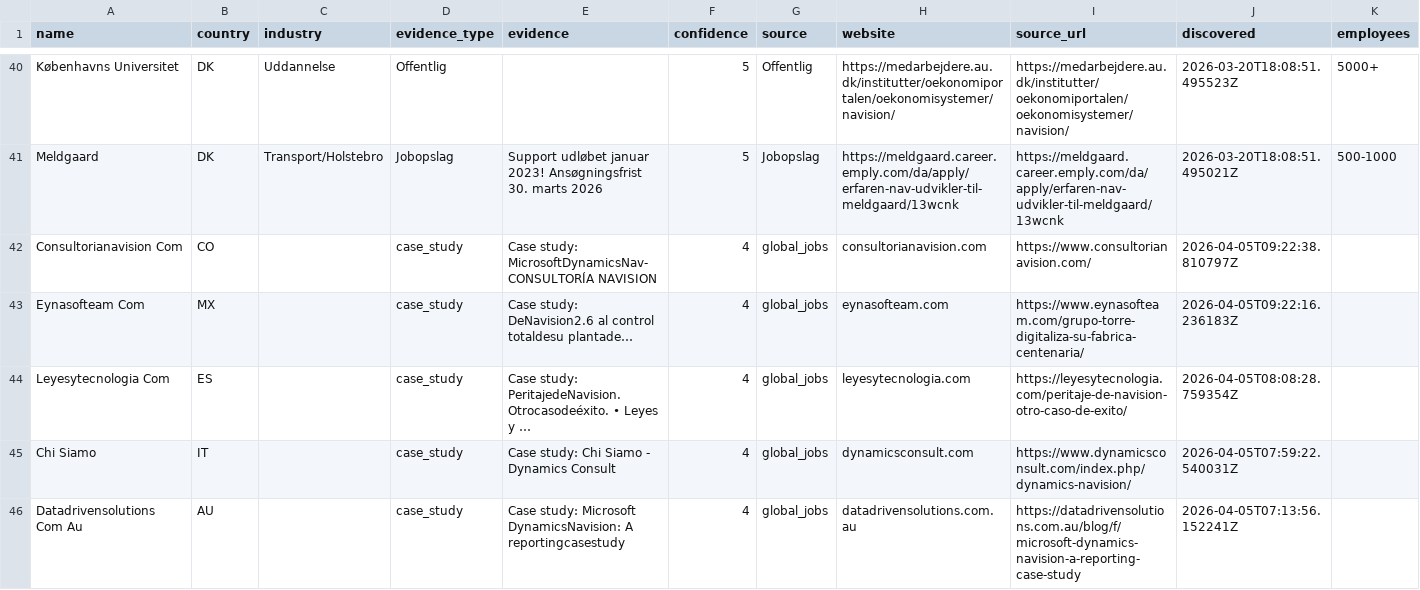
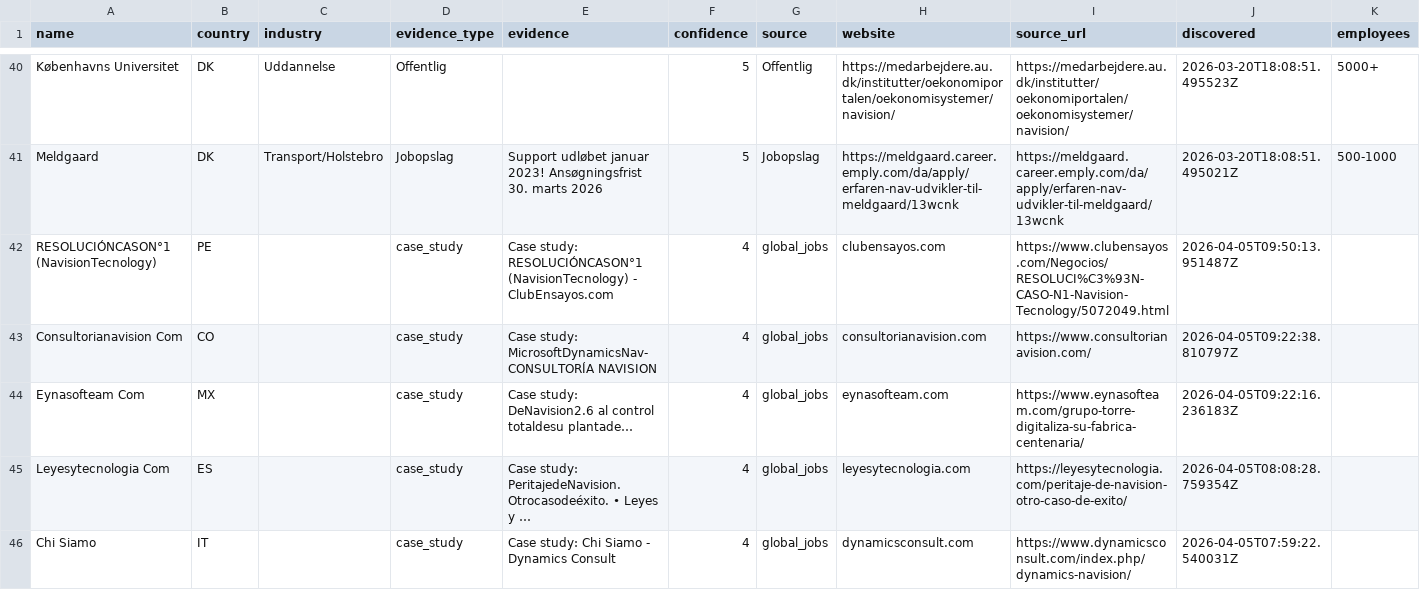
Before and after one commit to jacobtop-tcg/navision-db, a CSV file: web-export/companies.csv, drawn as a sheet; only a part is shown, gaps mark what is left out; the shorter side is filled out with more unchanged rows; rows hold the shown columns only; the diff names each change by its address in the sheet, - before the commit and + after, or states it on an @@ line.

```diff
--- a/web-export/companies.csv
+++ b/web-export/companies.csv
+row 42: RESOLUCIÓNCASON°1 (NavisionTecnology) | PE |  | case_study | Case study: RESOLUCIÓNCASON°1 (NavisionTecnology) - ClubEnsayos.com | 4 | global_jobs | clubensayos.com | https://www.clubensayos.com/Negocios/RESOLUCI%C3%93N-CASO-N1-Navision-Tecnology/5072049.html | 2026-04-05T09:50:13.951487Z
```
Also changed, not shown: 4 other files.
